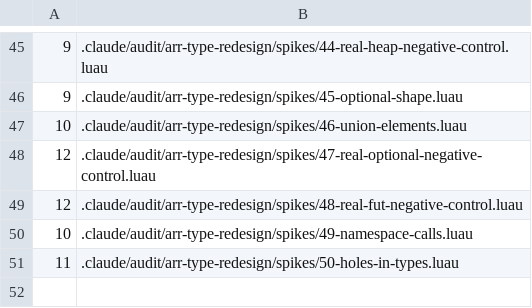
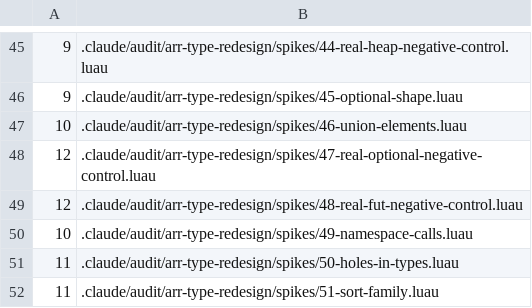
Before and after one commit to qwreey-bot/stl-luau, a TSV file: scripts/spike-expectations.tsv, drawn as a sheet; only a part is shown, gaps mark what is left out; the diff names each change by its address in the sheet, - before the commit and + after, or states it on an @@ line.

Commit message:
M2 정렬 가족 — StableSort, SortBy, NthElement, PartialSort, MergeSorted, IsSorted
table.sort(불안정) 하나뿐이던 정렬에 순수 Luau 로 여섯 갈래를 더한다
(각각 *Inplace 짝, MergeSorted/IsSorted 제외 — 메소드 66 → 76).
구멍은 Sort 와 같은 규약: 값만 모아 다루고 구멍은 꼬리로, n 은 그대로.
정렬·선택은 메타테이블 없는 날 버퍼에서 한다.

- StableSort: 하향식 병합 + 24 이하 삽입정렬 + 두 절반이 이미 순서면 병합
  생략. 무작위 1.44x, 이미 정렬된 입력 0.11x(table.sort 대비).
- SortBy(key, less?): 키를 원소당 한 번 계산하는 안정 정렬. 비싼 키에서
  2배 이득, 싼 키(필드 하나)에서는 손해(1.53x 대 1.35x) — 주석에 명시.
- NthElement(k): 정렬했을 때 k 번째 값(비변형, 0.17x). NthElementInplace 는
  C++ nth_element 모양. k 는 구멍을 뺀 순위, 음수는 뒤에서.
- PartialSort(k): 크기 k 힙으로 앞 k 개를 정렬해 새 배열(k=10: 0.07x).
  Inplace 는 선택 + 앞 k 칸 정렬(C++ partial_sort 모양). 안정 아님.
- MergeSorted: 정렬된 두 배열의 안정 병합(0.07x). IsSorted.

테스트는 원래 위치를 타이브레이커로 쓴 table.sort 와 무작위 수백 회 대조.
음성 대조군 spikes/51(11건). 실측은 perf 15-2, 설계 선택은 question.md X.

Co-Authored-By: qwreey (Opus 5.5) <me@qwreey.moe>

```diff
--- a/scripts/spike-expectations.tsv
+++ b/scripts/spike-expectations.tsv
+row 52: 11 | .claude/audit/arr-type-redesign/spikes/51-sort-family.luau
```
Also changed, not shown: 8 other files.
